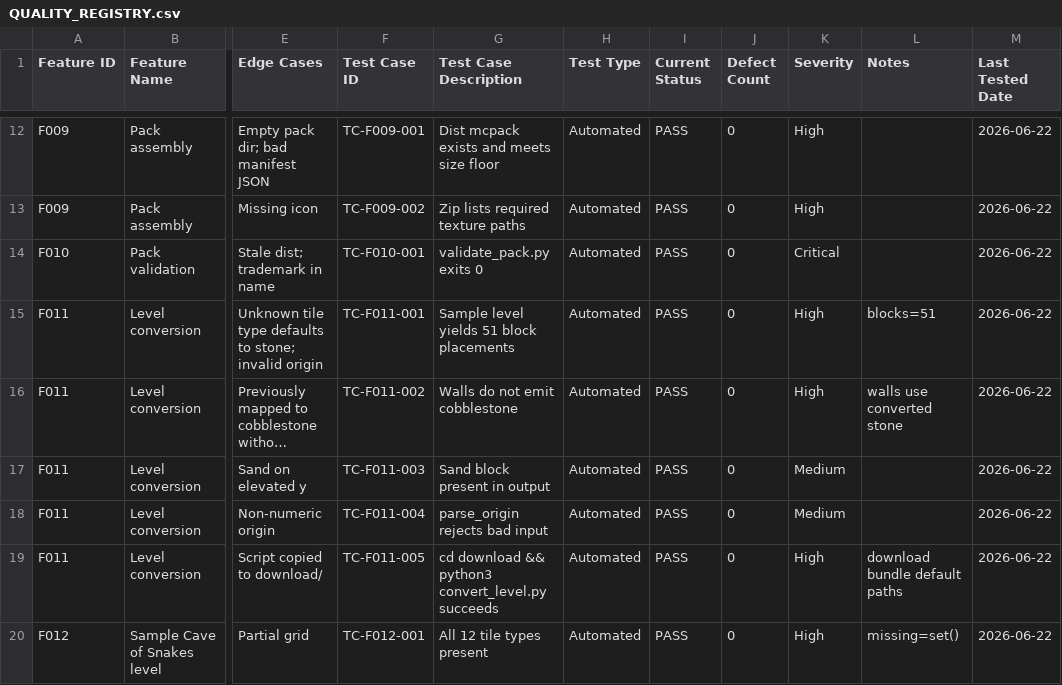
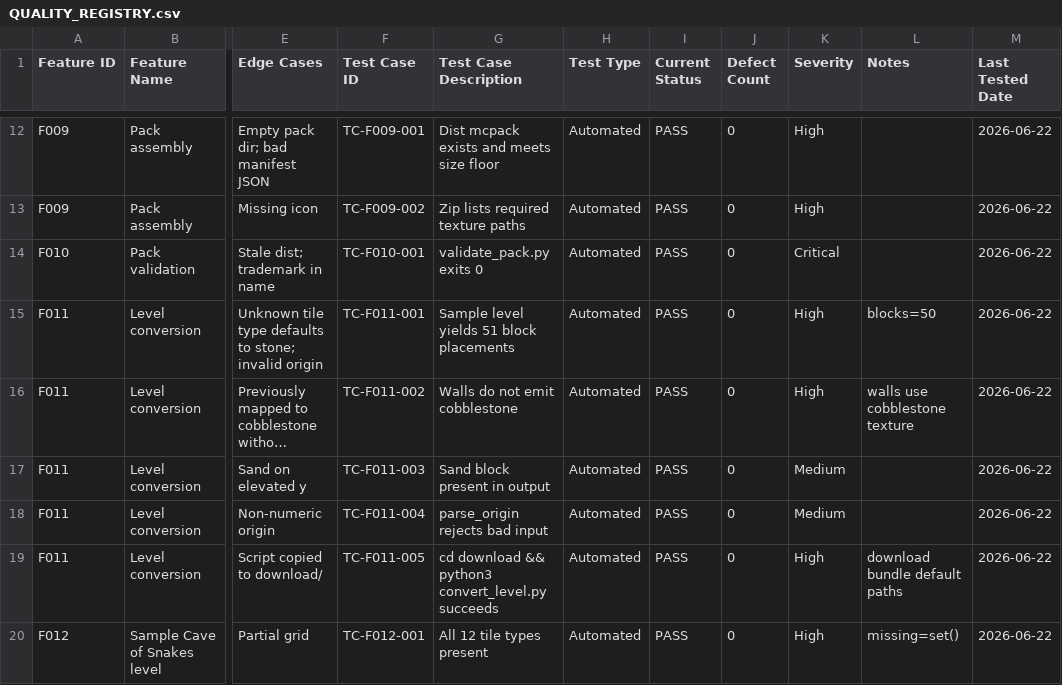
Before and after one commit to russfranky/charles-world-of-chaos, a CSV file: qa/QUALITY_REGISTRY.csv, drawn as a sheet; only a part is shown, gaps mark what is left out; long unchanged cells end in …; the diff covers the shown part only; the diff names each change by its address in the sheet, - before the commit and + after, or states it on an @@ line.

```diff
--- a/qa/QUALITY_REGISTRY.csv
+++ b/qa/QUALITY_REGISTRY.csv
-L15 (Notes): blocks=51
+L15 (Notes): blocks=50
-L16 (Notes): walls use converted stone
+L16 (Notes): walls use cobblestone texture
```
Also changed, not shown: 1 added row and 1 edited cell elsewhere in this file, 32 other files.
